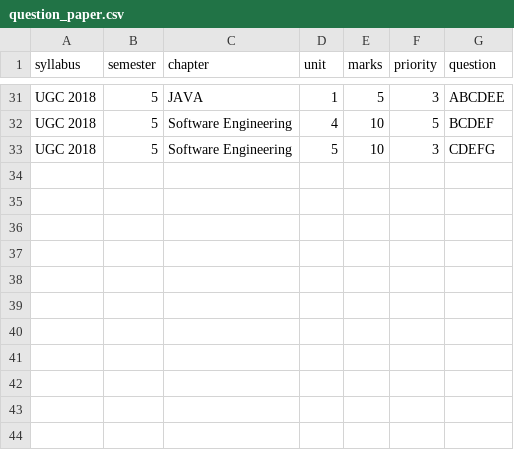
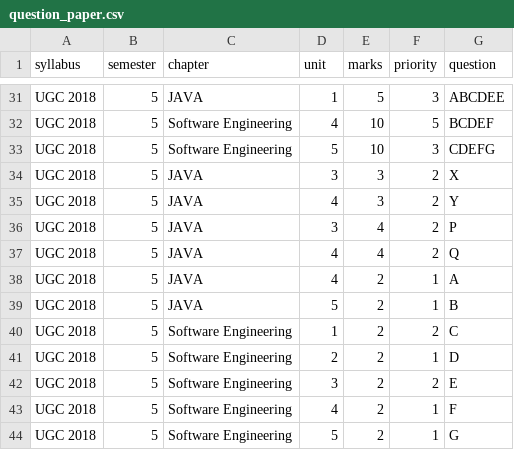
Before and after one commit to AakashV0210/Question-Paper-Generator, a CSV file: server/assets/question_paper.csv, drawn as a sheet; only a part is shown, gaps mark what is left out; the diff names each change by its address in the sheet, - before the commit and + after, or states it on an @@ line.

```diff
--- a/server/assets/question_paper.csv
+++ b/server/assets/question_paper.csv
+row 34: UGC 2018 | 5 | JAVA | 3 | 3 | 2 | X
+row 35: UGC 2018 | 5 | JAVA | 4 | 3 | 2 | Y
+row 36: UGC 2018 | 5 | JAVA | 3 | 4 | 2 | P
+row 37: UGC 2018 | 5 | JAVA | 4 | 4 | 2 | Q
+row 38: UGC 2018 | 5 | JAVA | 4 | 2 | 1 | A
+row 39: UGC 2018 | 5 | JAVA | 5 | 2 | 1 | B
+row 40: UGC 2018 | 5 | Software Engineering | 1 | 2 | 2 | C
+row 41: UGC 2018 | 5 | Software Engineering | 2 | 2 | 1 | D
+row 42: UGC 2018 | 5 | Software Engineering | 3 | 2 | 2 | E
+row 43: UGC 2018 | 5 | Software Engineering | 4 | 2 | 1 | F
+row 44: UGC 2018 | 5 | Software Engineering | 5 | 2 | 1 | G
```
Also changed, not shown: 1 other file.
